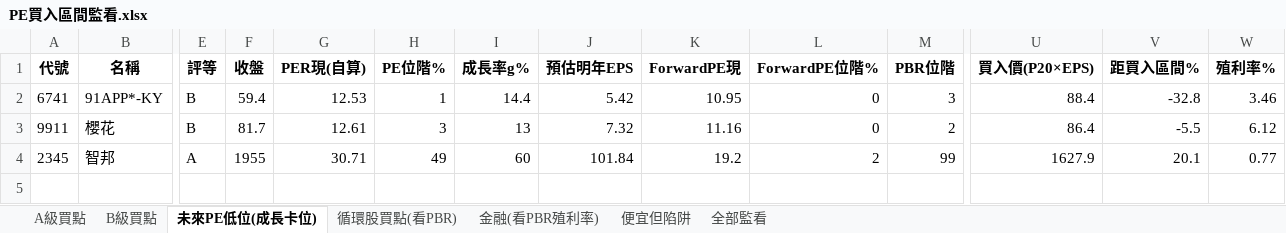
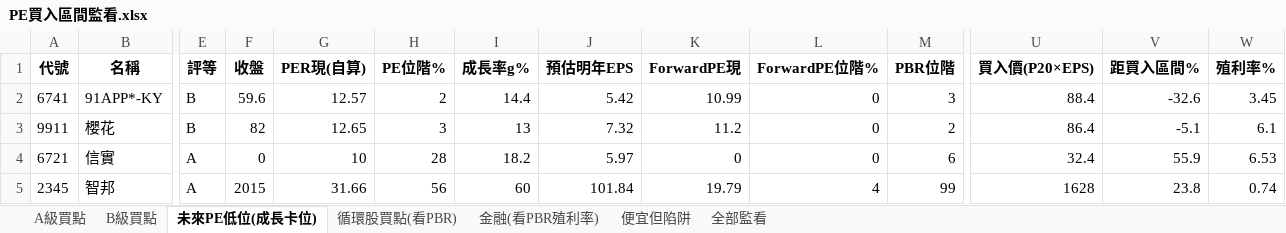
Before and after one commit to delphichi/big, an Excel workbook: data/PE買入區間監看.xlsx, sheet 未來PE低位(成長卡位), drawn as a sheet; only a part is shown, gaps mark what is left out; values as stored, in another font and other column widths than the file's, no borders; addresses are those after the commit; rows hold the shown columns only; the diff names each change by its address in the sheet, - before the commit and + after, or states it on an @@ line.

```diff
--- a/data/PE買入區間監看.xlsx (sheet 未來PE低位(成長卡位))
+++ b/data/PE買入區間監看.xlsx (sheet 未來PE低位(成長卡位))
-F2 (收盤): 59.4
+F2 (收盤): 59.6
-G2 (PER現(自算)): 12.53
+G2 (PER現(自算)): 12.57
-H2 (PE位階%): 1
+H2 (PE位階%): 2
-K2 (ForwardPE現): 10.95
+K2 (ForwardPE現): 10.99
-V2 (距買入區間%): -32.8
+V2 (距買入區間%): -32.6
-W2 (殖利率%): 3.46
+W2 (殖利率%): 3.45
-F3 (收盤): 81.7
+F3 (收盤): 82
-G3 (PER現(自算)): 12.61
+G3 (PER現(自算)): 12.65
-K3 (ForwardPE現): 11.16
+K3 (ForwardPE現): 11.2
-V3 (距買入區間%): -5.5
+V3 (距買入區間%): -5.1
-W3 (殖利率%): 6.12
+W3 (殖利率%): 6.1
+row 4: 6721 | 信實 | A | 0 | 10 | 28 | 18.2 | 5.97 | 0 | 0 | 6 | 32.4 | 55.9 | 6.53
-F5 (收盤): 1955
+F5 (收盤): 2015
-G5 (PER現(自算)): 30.71
+G5 (PER現(自算)): 31.66
-H5 (PE位階%): 49
+H5 (PE位階%): 56
-K5 (ForwardPE現): 19.2
+K5 (ForwardPE現): 19.79
-L5 (ForwardPE位階%): 2
+L5 (ForwardPE位階%): 4
-U5 (買入價(P20×EPS)): 1627.9
+U5 (買入價(P20×EPS)): 1628
-V5 (距買入區間%): 20.1
+V5 (距買入區間%): 23.8
-W5 (殖利率%): 0.77
+W5 (殖利率%): 0.74
```
Also changed, not shown: sheet 全部監看, sheet 便宜但陷阱, sheet B級買點, sheet A級買點, sheet 循環股買點(看PBR), sheet 金融(看PBR殖利率), 1 other file.
